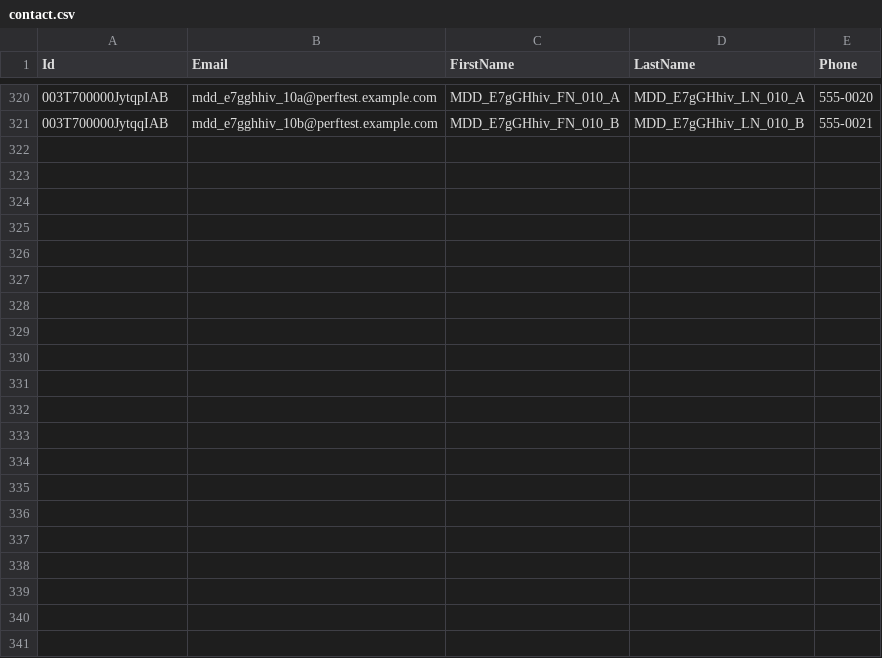
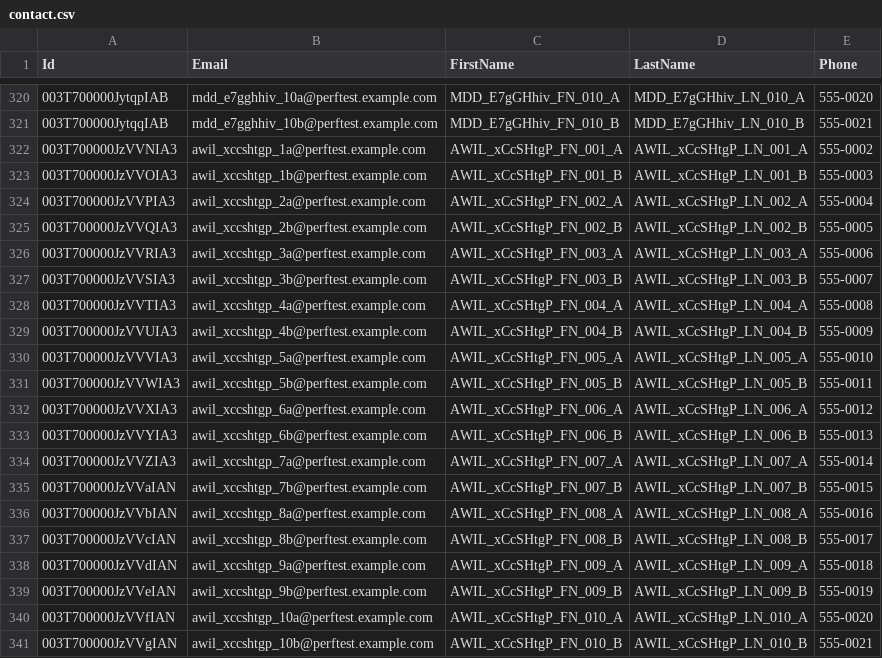
Before and after one commit to saalibilli/GHTestRepoLarge02, a CSV file: dataset/contact.csv, drawn as a sheet; only a part is shown, gaps mark what is left out.

```diff
--- a/dataset/contact.csv
+++ b/dataset/contact.csv
@@ -321 +321,21 @@ Id,Email,FirstName,LastName,Phone
 003T700000JytqqIAB,mdd_e7gghhiv_10b@perftest.example.com,MDD_E7gGHhiv_FN_010_B,MDD_E7gGHhiv_LN_010_B,555-0021
+003T700000JzVVNIA3,awil_xccshtgp_1a@perftest.example.com,AWIL_xCcSHtgP_FN_001_A,AWIL_xCcSHtgP_LN_001_A,555-0002
+003T700000JzVVOIA3,awil_xccshtgp_1b@perftest.example.com,AWIL_xCcSHtgP_FN_001_B,AWIL_xCcSHtgP_LN_001_B,555-0003
+003T700000JzVVPIA3,awil_xccshtgp_2a@perftest.example.com,AWIL_xCcSHtgP_FN_002_A,AWIL_xCcSHtgP_LN_002_A,555-0004
+003T700000JzVVQIA3,awil_xccshtgp_2b@perftest.example.com,AWIL_xCcSHtgP_FN_002_B,AWIL_xCcSHtgP_LN_002_B,555-0005
+003T700000JzVVRIA3,awil_xccshtgp_3a@perftest.example.com,AWIL_xCcSHtgP_FN_003_A,AWIL_xCcSHtgP_LN_003_A,555-0006
+003T700000JzVVSIA3,awil_xccshtgp_3b@perftest.example.com,AWIL_xCcSHtgP_FN_003_B,AWIL_xCcSHtgP_LN_003_B,555-0007
+003T700000JzVVTIA3,awil_xccshtgp_4a@perftest.example.com,AWIL_xCcSHtgP_FN_004_A,AWIL_xCcSHtgP_LN_004_A,555-0008
+003T700000JzVVUIA3,awil_xccshtgp_4b@perftest.example.com,AWIL_xCcSHtgP_FN_004_B,AWIL_xCcSHtgP_LN_004_B,555-0009
+003T700000JzVVVIA3,awil_xccshtgp_5a@perftest.example.com,AWIL_xCcSHtgP_FN_005_A,AWIL_xCcSHtgP_LN_005_A,555-0010
+003T700000JzVVWIA3,awil_xccshtgp_5b@perftest.example.com,AWIL_xCcSHtgP_FN_005_B,AWIL_xCcSHtgP_LN_005_B,555-0011
+003T700000JzVVXIA3,awil_xccshtgp_6a@perftest.example.com,AWIL_xCcSHtgP_FN_006_A,AWIL_xCcSHtgP_LN_006_A,555-0012
+003T700000JzVVYIA3,awil_xccshtgp_6b@perftest.example.com,AWIL_xCcSHtgP_FN_006_B,AWIL_xCcSHtgP_LN_006_B,555-0013
+003T700000JzVVZIA3,awil_xccshtgp_7a@perftest.example.com,AWIL_xCcSHtgP_FN_007_A,AWIL_xCcSHtgP_LN_007_A,555-0014
+003T700000JzVVaIAN,awil_xccshtgp_7b@perftest.example.com,AWIL_xCcSHtgP_FN_007_B,AWIL_xCcSHtgP_LN_007_B,555-0015
+003T700000JzVVbIAN,awil_xccshtgp_8a@perftest.example.com,AWIL_xCcSHtgP_FN_008_A,AWIL_xCcSHtgP_LN_008_A,555-0016
+003T700000JzVVcIAN,awil_xccshtgp_8b@perftest.example.com,AWIL_xCcSHtgP_FN_008_B,AWIL_xCcSHtgP_LN_008_B,555-0017
+003T700000JzVVdIAN,awil_xccshtgp_9a@perftest.example.com,AWIL_xCcSHtgP_FN_009_A,AWIL_xCcSHtgP_LN_009_A,555-0018
+003T700000JzVVeIAN,awil_xccshtgp_9b@perftest.example.com,AWIL_xCcSHtgP_FN_009_B,AWIL_xCcSHtgP_LN_009_B,555-0019
+003T700000JzVVfIAN,awil_xccshtgp_10a@perftest.example.com,AWIL_xCcSHtgP_FN_010_A,AWIL_xCcSHtgP_LN_010_A,555-0020
+003T700000JzVVgIAN,awil_xccshtgp_10b@perftest.example.com,AWIL_xCcSHtgP_FN_010_B,AWIL_xCcSHtgP_LN_010_B,555-0021
```
Also changed, not shown: dataset/account.csv, dataset/opportunity.csv, 11 other files.
